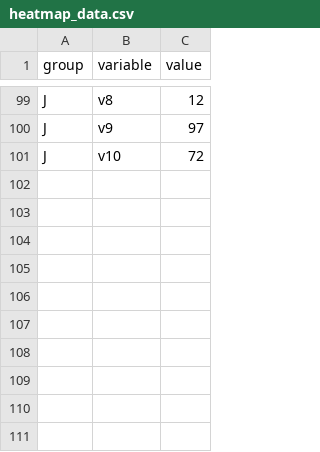
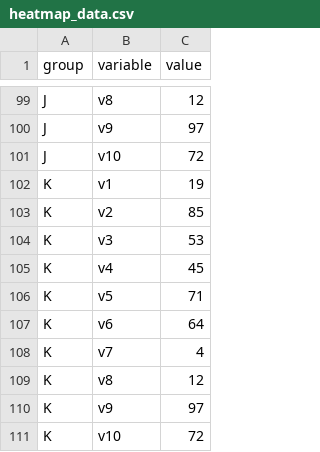
Before and after one commit to anisaholmes10/heatmap, a CSV file: heatmap_data.csv, drawn as a sheet; only a part is shown, gaps mark what is left out.

Commit message:
Update heatmap_data.csv

```diff
--- a/heatmap_data.csv
+++ b/heatmap_data.csv
@@ -101 +101,11 @@ J,v9,97
 J,v10,72
+K,v1,19
+K,v2,85
+K,v3,53
+K,v4,45
+K,v5,71
+K,v6,64
+K,v7,4
+K,v8,12
+K,v9,97
+K,v10,72
```
